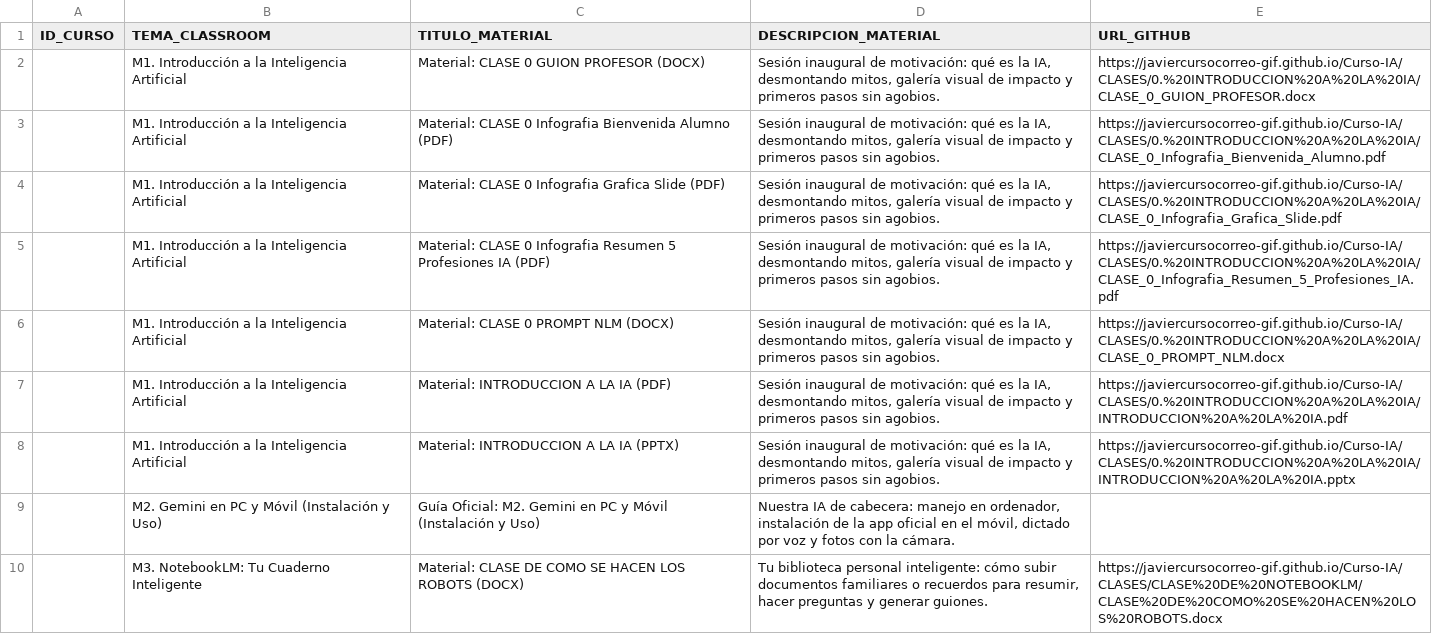
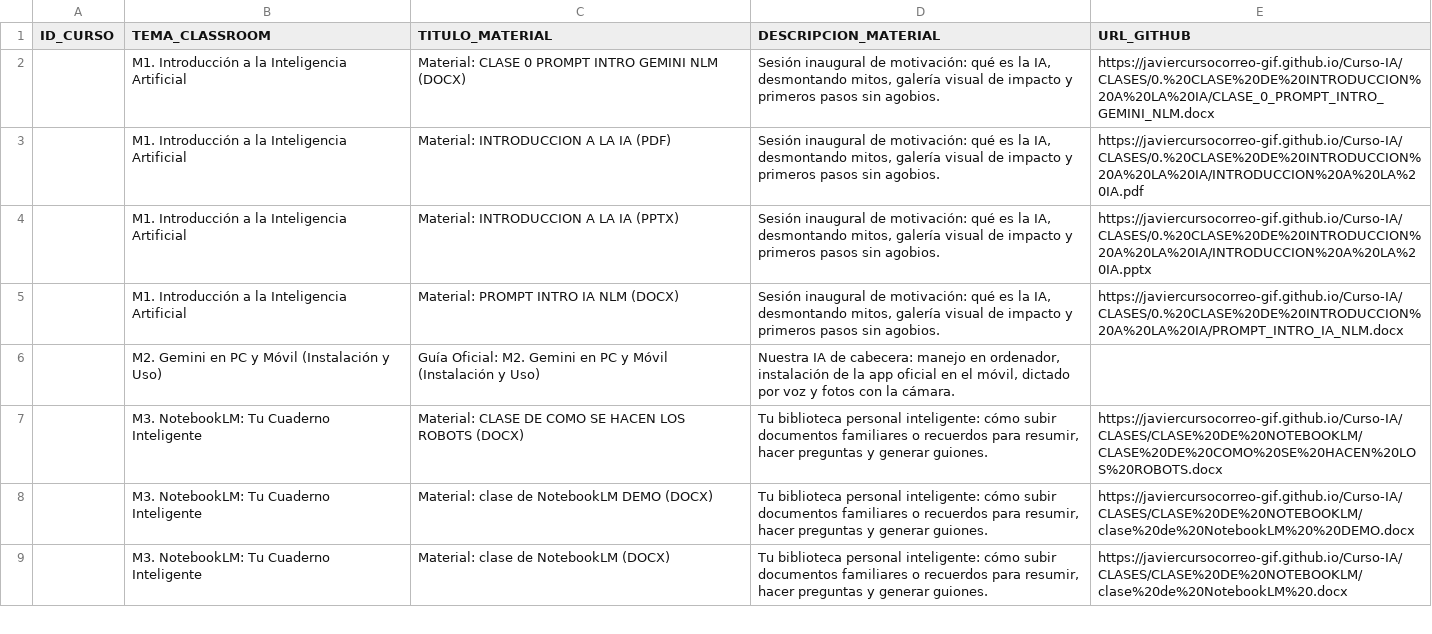
Before and after one commit to javiercursocorreo-gif/Curso-IA, a CSV file: PANELES_CSV/0.PANEL_MONOGRAFICOS.csv, drawn as a sheet; only a part is shown; the shorter side is filled out with more unchanged rows.

Commit message:
Crear CLASE_0_PROMPT_INTRO_GEMINI_NLM.docx y actualizar Panel 0 con carpeta 0. CLASE DE INTRODUCCION A LA IA

```diff
--- a/PANELES_CSV/0.PANEL_MONOGRAFICOS.csv
+++ b/PANELES_CSV/0.PANEL_MONOGRAFICOS.csv
@@ -1,9 +1,6 @@
 ID_CURSO,TEMA_CLASSROOM,TITULO_MATERIAL,DESCRIPCION_MATERIAL,URL_GITHUB
-,M1. Introducción a la Inteligencia Artificial,Material: CLASE 0 GUION PROFESOR (DOCX),"Sesión inaugural de motivación: qué es la IA, desmontando mitos, galería visual de impacto y primeros pasos sin agobios.",https://javiercursocorreo-gif.github.io/Curso-IA/CLASES/0.%20INTRODUCCION%20A%20LA%20IA/CLASE_0_GUION_PROFESOR.docx
-,M1. Introducción a la Inteligencia Artificial,Material: CLASE 0 Infografia Bienvenida Alumno (PDF),"Sesión inaugural de motivación: qué es la IA, desmontando mitos, galería visual de impacto y primeros pasos sin agobios.",https://javiercursocorreo-gif.github.io/Curso-IA/CLASES/0.%20INTRODUCCION%20A%20LA%20IA/CLASE_0_Infografia_Bienvenida_Alumno.pdf
-,M1. Introducción a la Inteligencia Artificial,Material: CLASE 0 Infografia Grafica Slide (PDF),"Sesión inaugural de motivación: qué es la IA, desmontando mitos, galería visual de impacto y primeros pasos sin agobios.",https://javiercursocorreo-gif.github.io/Curso-IA/CLASES/0.%20INTRODUCCION%20A%20LA%20IA/CLASE_0_Infografia_Grafica_Slide.pdf
-,M1. Introducción a la Inteligencia Artificial,Material: CLASE 0 Infografia Resumen 5 Profesiones IA (PDF),"Sesión inaugural de motivación: qué es la IA, desmontando mitos, galería visual de impacto y primeros pasos sin agobios.",https://javiercursocorreo-gif.github.io/Curso-IA/CLASES/0.%20INTRODUCCION%20A%20LA%20IA/CLASE_0_Infografia_Resumen_5_Profesiones_IA.pdf
-,M1. Introducción a la Inteligencia Artificial,Material: CLASE 0 PROMPT NLM (DOCX),"Sesión inaugural de motivación: qué es la IA, desmontando mitos, galería visual de impacto y primeros pasos sin agobios.",https://javiercursocorreo-gif.github.io/Curso-IA/CLASES/0.%20INTRODUCCION%20A%20LA%20IA/CLASE_0_PROMPT_NLM.docx
-,M1. Introducción a la Inteligencia Artificial,Material: INTRODUCCION A LA IA (PDF),"Sesión inaugural de motivación: qué es la IA, desmontando mitos, galería visual de impacto y primeros pasos sin agobios.",https://javiercursocorreo-gif.github.io/Curso-IA/CLASES/0.%20INTRODUCCION%20A%20LA%20IA/INTRODUCCION%20A%20LA%20IA.pdf
-,M1. Introducción a la Inteligencia Artificial,Material: INTRODUCCION A LA IA (PPTX),"Sesión inaugural de motivación: qué es la IA, desmontando mitos, galería visual de impacto y primeros pasos sin agobios.",https://javiercursocorreo-gif.github.io/Curso-IA/CLASES/0.%20INTRODUCCION%20A%20LA%20IA/INTRODUCCION%20A%20LA%20IA.pptx
+,M1. Introducción a la Inteligencia Artificial,Material: CLASE 0 PROMPT INTRO GEMINI NLM (DOCX),"Sesión inaugural de motivación: qué es la IA, desmontando mitos, galería visual de impacto y primeros pasos sin agobios.",https://javiercursocorreo-gif.github.io/Curso-IA/CLASES/0.%20CLASE%20DE%20INTRODUCCION%20A%20LA%20IA/CLASE_0_PROMPT_INTRO_GEMINI_NLM.docx
+,M1. Introducción a la Inteligencia Artificial,Material: INTRODUCCION A LA IA (PDF),"Sesión inaugural de motivación: qué es la IA, desmontando mitos, galería visual de impacto y primeros pasos sin agobios.",https://javiercursocorreo-gif.github.io/Curso-IA/CLASES/0.%20CLASE%20DE%20INTRODUCCION%20A%20LA%20IA/INTRODUCCION%20A%20LA%20IA.pdf
+,M1. Introducción a la Inteligencia Artificial,Material: INTRODUCCION A LA IA (PPTX),"Sesión inaugural de motivación: qué es la IA, desmontando mitos, galería visual de impacto y primeros pasos sin agobios.",https://javiercursocorreo-gif.github.io/Curso-IA/CLASES/0.%20CLASE%20DE%20INTRODUCCION%20A%20LA%20IA/INTRODUCCION%20A%20LA%20IA.pptx
+,M1. Introducción a la Inteligencia Artificial,Material: PROMPT INTRO IA NLM (DOCX),"Sesión inaugural de motivación: qué es la IA, desmontando mitos, galería visual de impacto y primeros pasos sin agobios.",https://javiercursocorreo-gif.github.io/Curso-IA/CLASES/0.%20CLASE%20DE%20INTRODUCCION%20A%20LA%20IA/PROMPT_INTRO_IA_NLM.docx
 ,M2. Gemini en PC y Móvil (Instalación y Uso),Guía Oficial: M2. Gemini en PC y Móvil (Instalación y Uso),"Nuestra IA de cabecera: manejo en ordenador, instalación de la app oficial en el móvil, dictado por voz y fotos con la cámara.",
```
Also changed, not shown: 14 other files.
